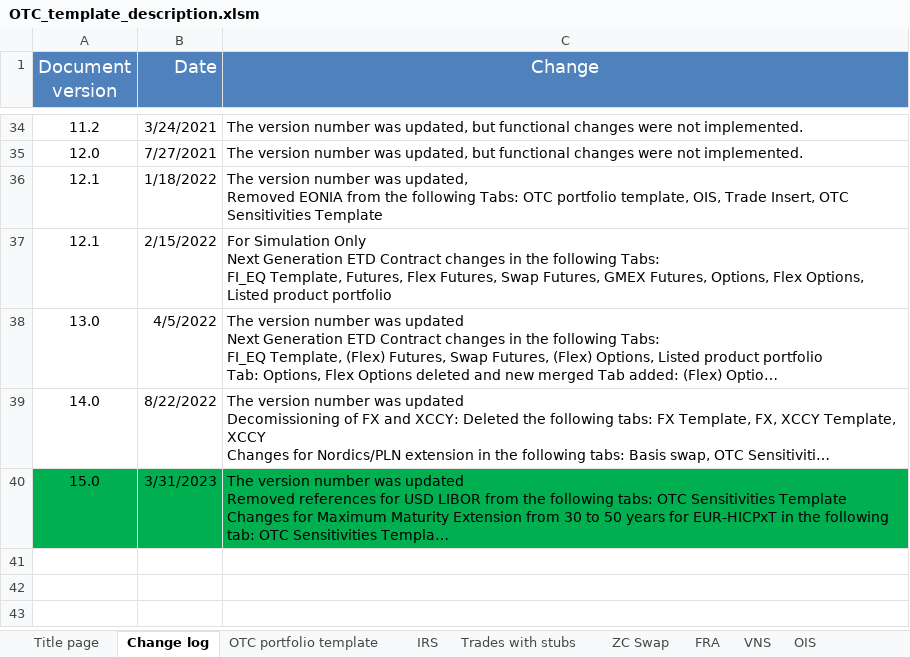
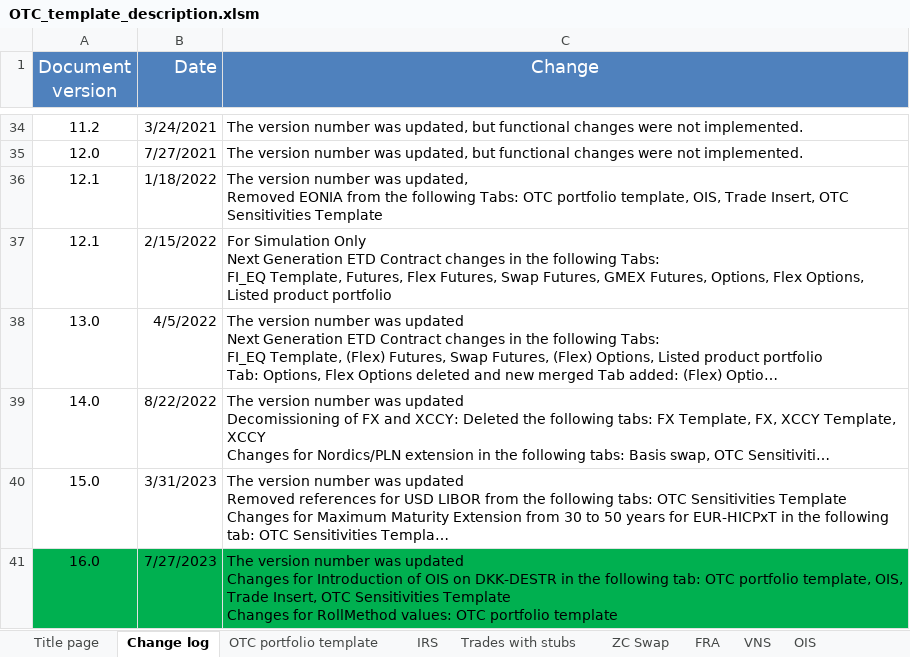
Before and after one commit to Deutsche-Boerse-Risk/CloudPrismaMarginEstimator, an Excel workbook: templates/otc-dev/OTC_template_description.xlsm, sheet Change log, drawn as a sheet; only a part is shown, gaps mark what is left out; long unchanged cells end in …; values as stored, in another font and other column widths than the file's, no borders; ↵ is a line break in a cell; the diff names each change by its address in the sheet, - before the commit and + after, or states it on an @@ line.

Commit message:
templates for OTC release 16.0 for Simulation

```diff
--- a/templates/otc-dev/OTC_template_description.xlsm (sheet Change log)
+++ b/templates/otc-dev/OTC_template_description.xlsm (sheet Change log)
-A40:C40 fill: #00B050
+A40:C40 fill: none
+row 41: 16.0 | 7/27/2023 | The version number was updated ↵ Changes for Introduction of OIS on DKK-DESTR in the following tab: OTC portfolio template, OIS, Trade Insert, OTC Sensitivities Template ↵ Changes for RollMethod values: OTC portfolio template
```
Also changed, not shown: sheet OTC portfolio template, sheet OTC Sensitivities Template, sheet Trade Insert, sheet Title page, sheet FRA, sheet Basis swap, 6 more sheets, charts or pictures, templates/otc-dev/OTC_sensitivities_template.xlsm, templates/otc-simu/OTC_sensitivities_template.xlsm, 3 other files.
